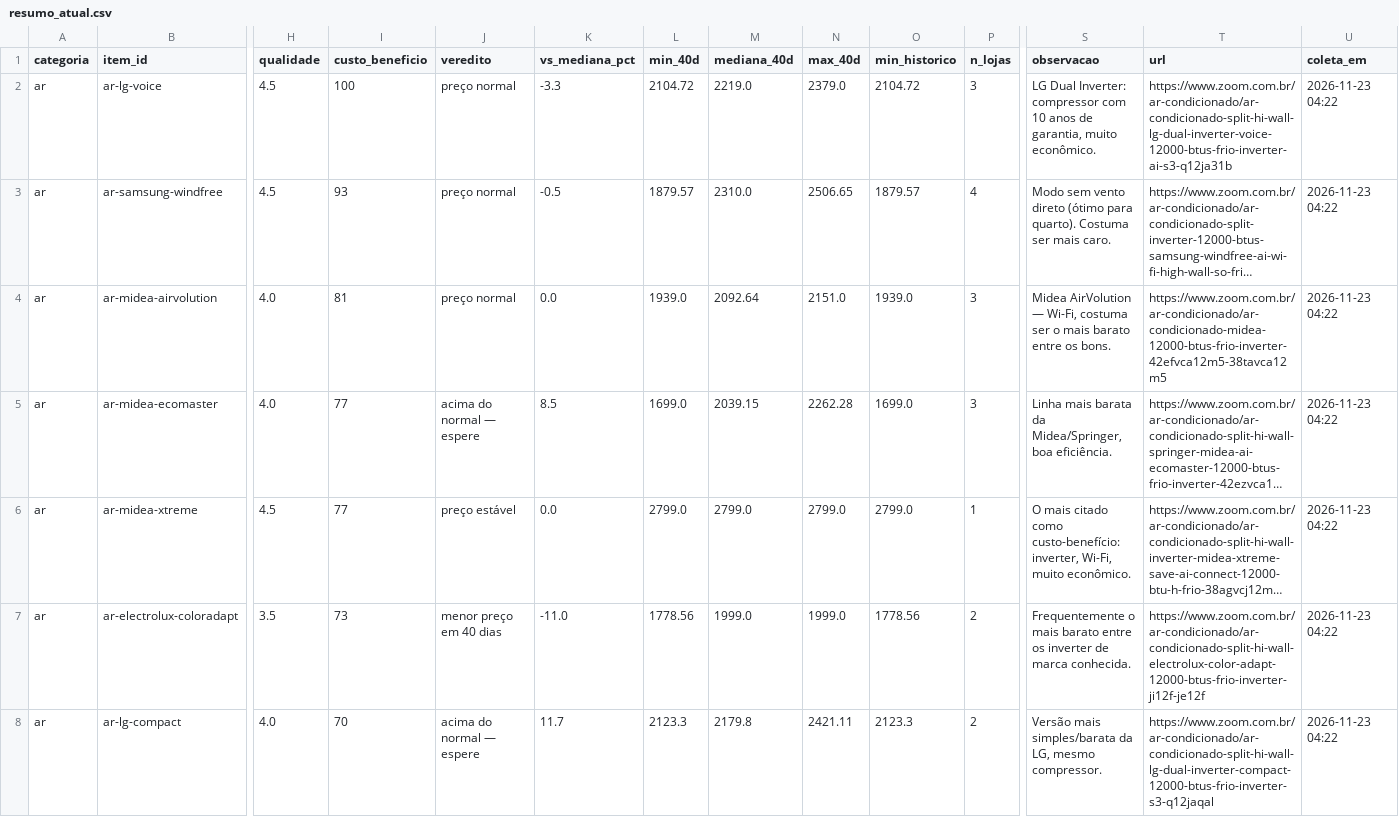
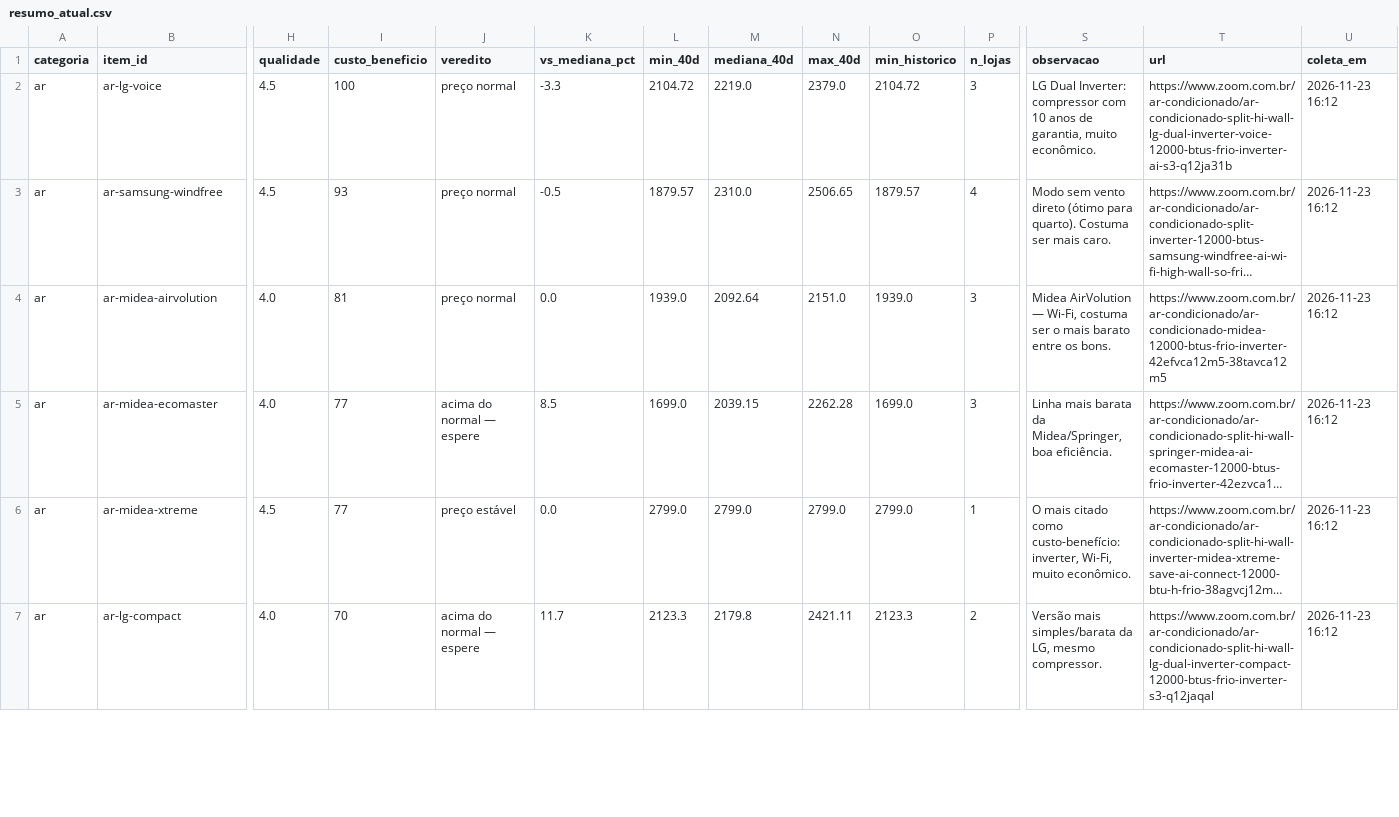
Before and after one commit to gvma/black-friday-scraping-mudanca, a CSV file: dados/resumo_atual.csv, drawn as a sheet; only a part is shown, gaps mark what is left out; long unchanged cells end in …; removed rows and columns are numbered as before the commit, all else as after; rows hold the shown columns only; the diff covers the shown part only; the diff names each change by its address in the sheet, - before the commit and + after, or states it on an @@ line.

```diff
--- a/dados/resumo_atual.csv
+++ b/dados/resumo_atual.csv
-U2:U6 (coleta_em): 2026-11-23 04:22
+U2:U6 (coleta_em): 2026-11-23 16:12
-row 7: ar | ar-electrolux-coloradapt | 3.5 | 73 | menor preço em 40 dias | -11.0 | 1778.56 | 1999.0 | 1999.0 | 1778.56 | 2 | Frequentemente o mais barato entre os inverter de marca conhecida. | https://www.zoom.com.br/ar-condicionado/ar-condicionado-split-hi-wall-electrolux-color-adapt-12000-btus-frio-inverter-ji12f-je12f | 2026-11-23 04:22
-U7 (coleta_em): 2026-11-23 04:22
+U7 (coleta_em): 2026-11-23 16:12
```
Also changed, not shown: 3 added rows, 1 removed row and 52 edited cells elsewhere in this file, dados/historico.csv, 4 other files.
